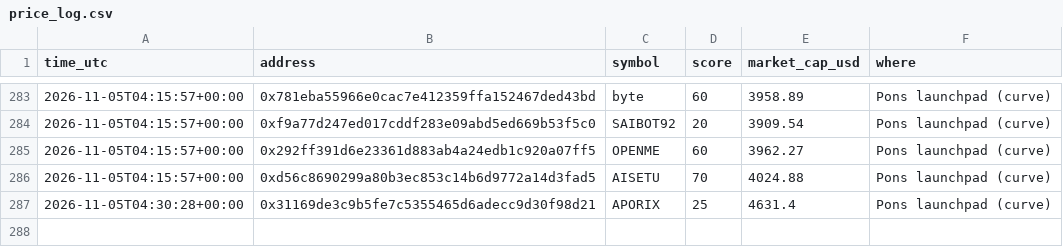
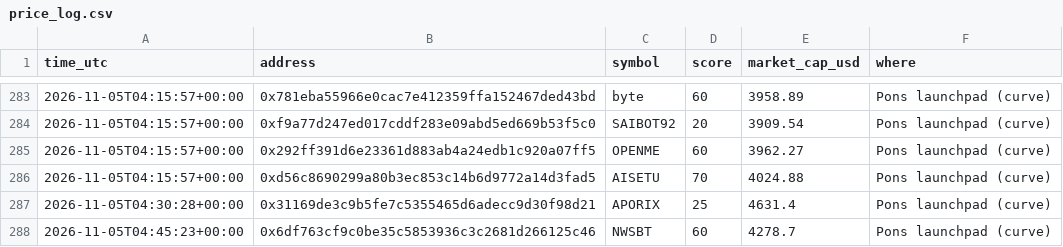
Before and after one commit to tradingzoo/token-watch, a CSV file: data/price_log.csv, drawn as a sheet; only a part is shown, gaps mark what is left out; the diff names each change by its address in the sheet, - before the commit and + after, or states it on an @@ line.

```diff
--- a/data/price_log.csv
+++ b/data/price_log.csv
+row 288: 2026-11-05T04:45:23+00:00 | 0x6df763cf9c0be35c5853936c3c2681d266125c46 | NWSBT | 60 | 4278.7 | Pons launchpad (curve)
```
Also changed, not shown: 11 other files.
